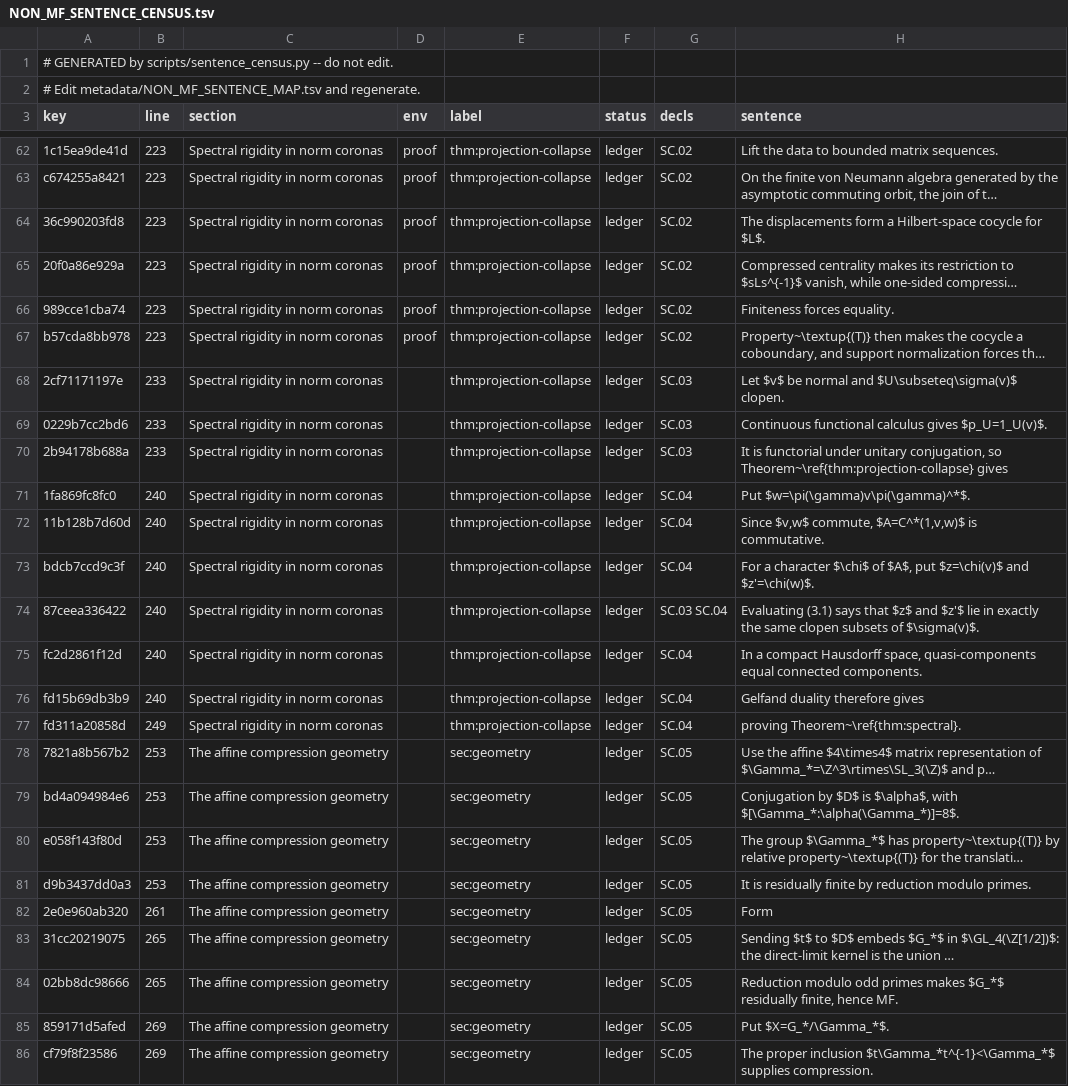
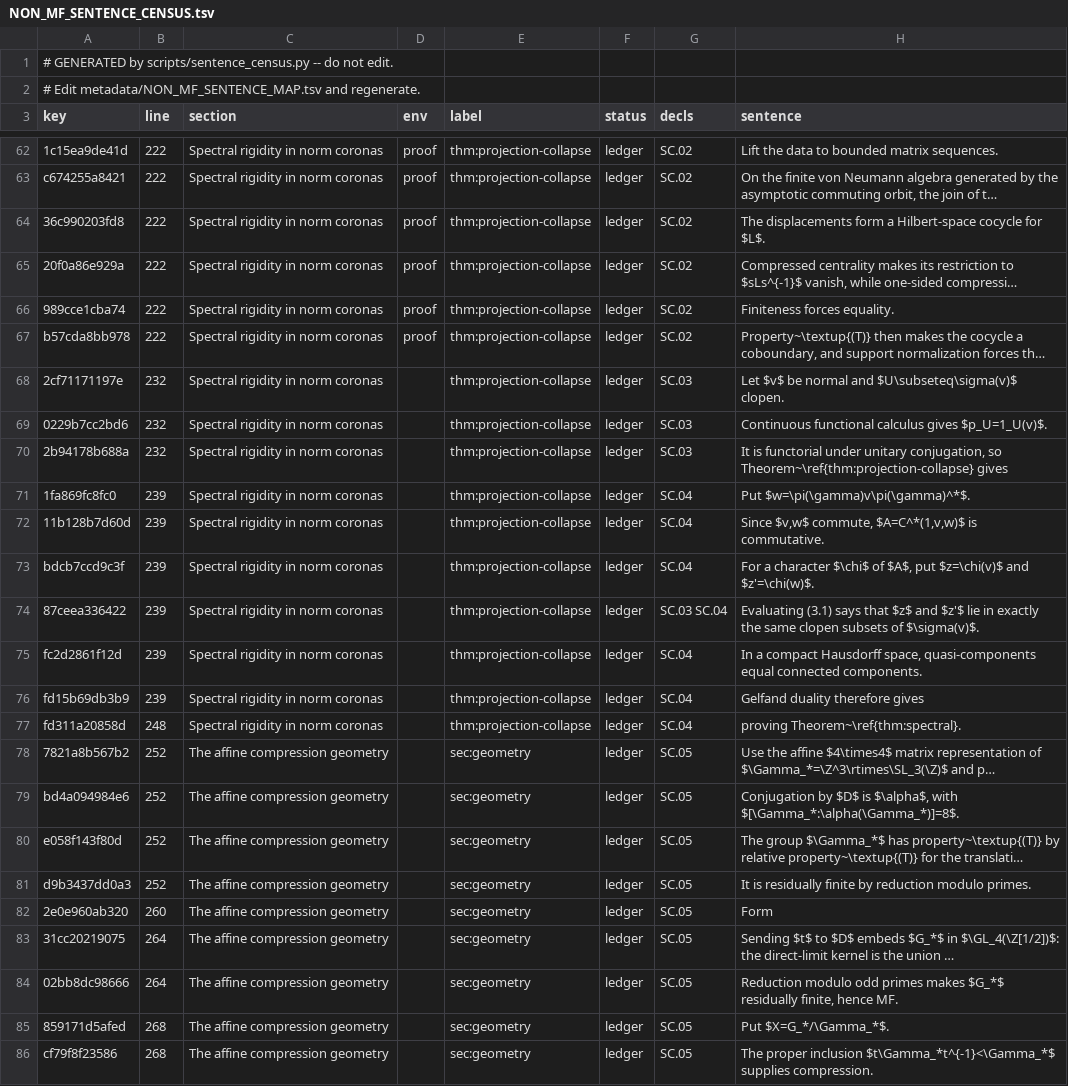
Before and after one commit to SauersML/group-approximation, a TSV file: metadata/NON_MF_SENTENCE_CENSUS.tsv, drawn as a sheet; only a part is shown, gaps mark what is left out; long unchanged cells end in …; the diff covers the shown part only; the diff names each change by its address in the sheet, - before the commit and + after, or states it on an @@ line.

```diff
--- a/metadata/NON_MF_SENTENCE_CENSUS.tsv
+++ b/metadata/NON_MF_SENTENCE_CENSUS.tsv
-B62:B67 (line): 223
+B62:B67 (line): 222
-B68:B70 (line): 233
+B68:B70 (line): 232
-B71:B76 (line): 240
+B71:B76 (line): 239
-B77 (line): 249
+B77 (line): 248
-B78:B81 (line): 253
+B78:B81 (line): 252
-B82 (line): 261
+B82 (line): 260
-B83:B84 (line): 265
+B83:B84 (line): 264
-B85:B86 (line): 269
+B85:B86 (line): 268
```
Also changed, not shown: 64 edited cells elsewhere in this file, 5 other files.
